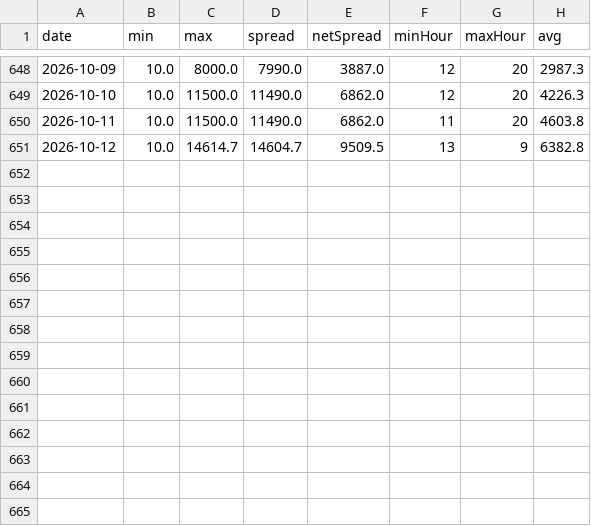
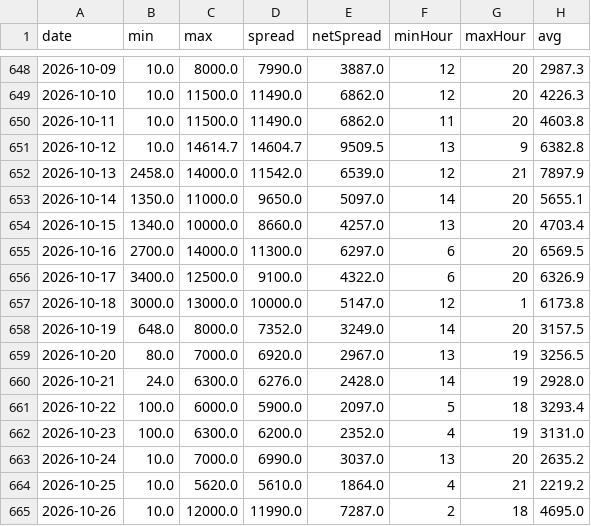
Before and after one commit to pr0br00/homedome-open-data, a CSV file: data/rdn-spread-index/daily.csv, drawn as a sheet; only a part is shown, gaps mark what is left out; the diff names each change by its address in the sheet, - before the commit and + after, or states it on an @@ line.

Commit message:
data: оновлення 2026-10-28

```diff
--- a/data/rdn-spread-index/daily.csv
+++ b/data/rdn-spread-index/daily.csv
+row 652: 2026-10-13 | 2458.0 | 14000.0 | 11542.0 | 6539.0 | 12 | 21 | 7897.9
+row 653: 2026-10-14 | 1350.0 | 11000.0 | 9650.0 | 5097.0 | 14 | 20 | 5655.1
+row 654: 2026-10-15 | 1340.0 | 10000.0 | 8660.0 | 4257.0 | 13 | 20 | 4703.4
+row 655: 2026-10-16 | 2700.0 | 14000.0 | 11300.0 | 6297.0 | 6 | 20 | 6569.5
+row 656: 2026-10-17 | 3400.0 | 12500.0 | 9100.0 | 4322.0 | 6 | 20 | 6326.9
+row 657: 2026-10-18 | 3000.0 | 13000.0 | 10000.0 | 5147.0 | 12 | 1 | 6173.8
+row 658: 2026-10-19 | 648.0 | 8000.0 | 7352.0 | 3249.0 | 14 | 20 | 3157.5
+row 659: 2026-10-20 | 80.0 | 7000.0 | 6920.0 | 2967.0 | 13 | 19 | 3256.5
+row 660: 2026-10-21 | 24.0 | 6300.0 | 6276.0 | 2428.0 | 14 | 19 | 2928.0
+row 661: 2026-10-22 | 100.0 | 6000.0 | 5900.0 | 2097.0 | 5 | 18 | 3293.4
+row 662: 2026-10-23 | 100.0 | 6300.0 | 6200.0 | 2352.0 | 4 | 19 | 3131.0
+row 663: 2026-10-24 | 10.0 | 7000.0 | 6990.0 | 3037.0 | 13 | 20 | 2635.2
+row 664: 2026-10-25 | 10.0 | 5620.0 | 5610.0 | 1864.0 | 4 | 21 | 2219.2
+row 665: 2026-10-26 | 10.0 | 12000.0 | 11990.0 | 7287.0 | 2 | 18 | 4695.0
```
Also changed, not shown: data/rdn-spread-index/monthly.csv, 1 other file.
